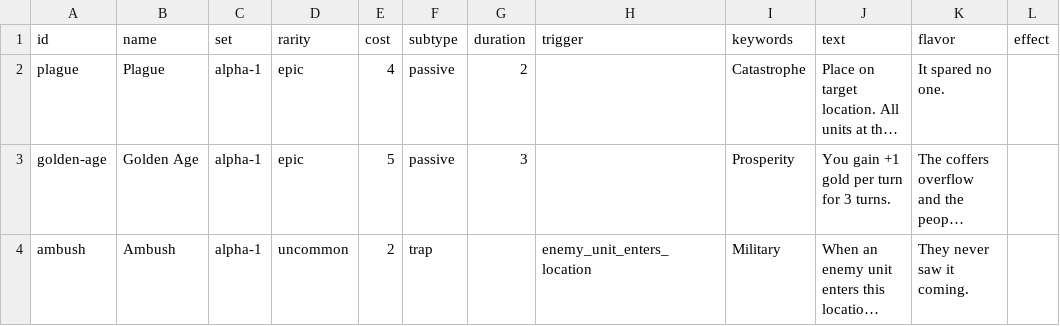
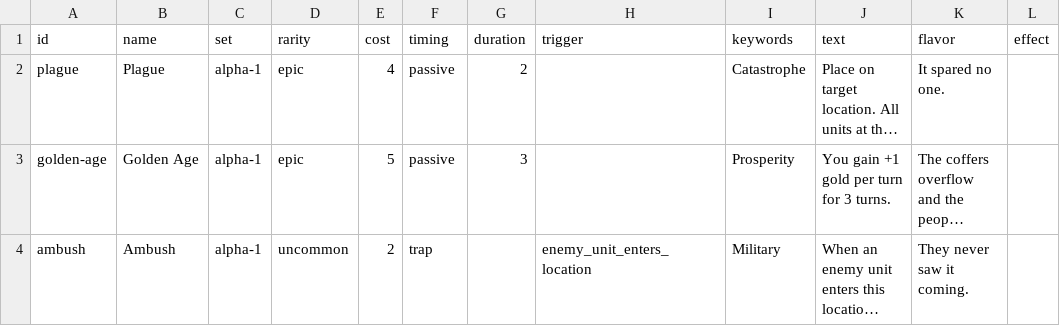
Before and after one commit to lalli-oni/cards, a CSV file: library/sets/alpha-1/events.csv, drawn as a sheet; only a part is shown; long unchanged cells end in …; the diff names each change by its address in the sheet, - before the commit and + after, or states it on an @@ line.

```diff
--- a/library/sets/alpha-1/events.csv
+++ b/library/sets/alpha-1/events.csv
-F1: subtype
+F1: timing
```
Also changed, not shown: 11 other files.
